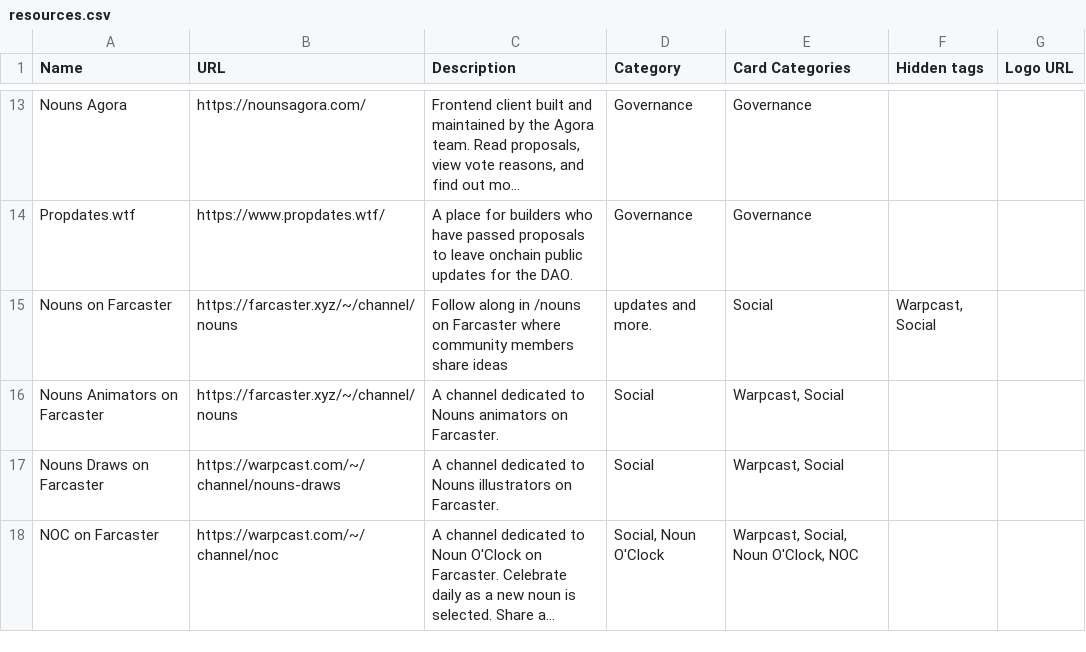
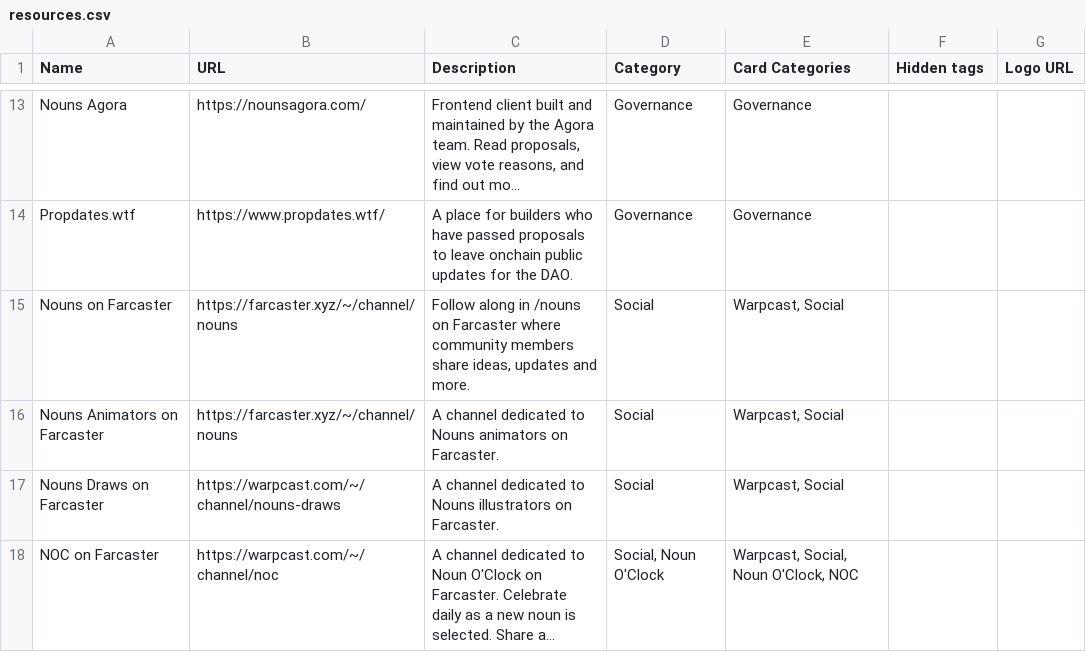
Before and after one commit to MIKEGOOD-ETH/nouns-world-directory, a CSV file: public/resources.csv, drawn as a sheet; only a part is shown, gaps mark what is left out; long unchanged cells end in …; the diff names each change by its address in the sheet, - before the commit and + after, or states it on an @@ line.

Commit message:
Update resources.csv

```diff
--- a/public/resources.csv
+++ b/public/resources.csv
-C15 (Description): …members share ideas
+C15 (Description): …members share ideas, updates and more.
-D15 (Category): updates and more.
+D15 (Category): Social
-E15 (Card Categories): Social
+E15 (Card Categories): Warpcast, Social
-F15 (Hidden tags): Warpcast, Social
+F15 (Hidden tags): (empty)
```
